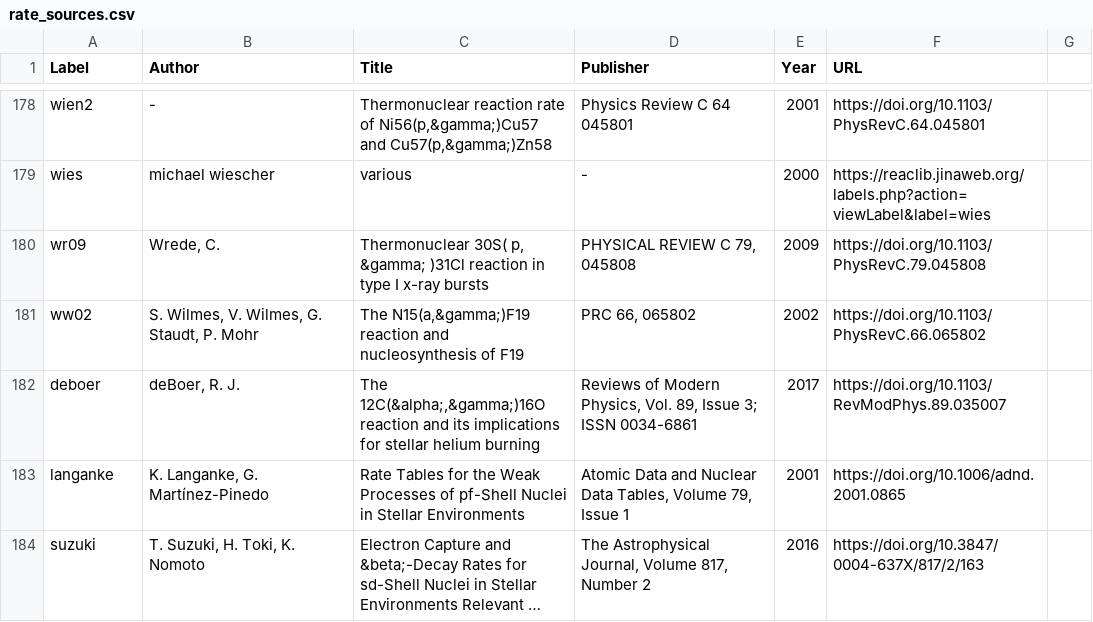
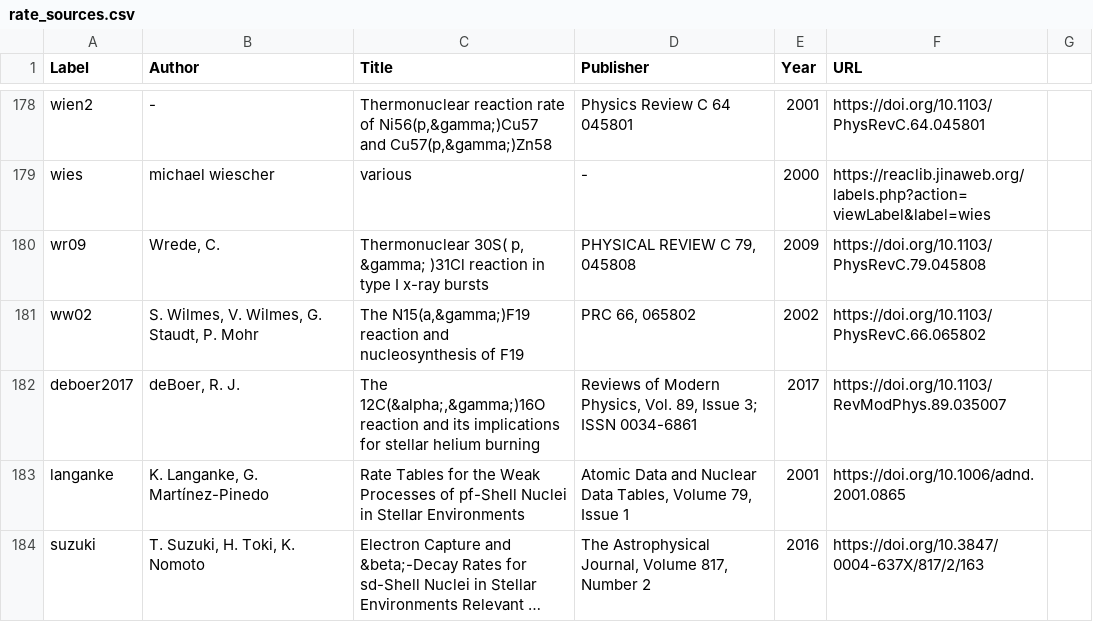
Before and after one commit to pynucastro/pynucastro, a CSV file: pynucastro/library/rate_sources.csv, drawn as a sheet; only a part is shown, gaps mark what is left out; long unchanged cells end in ….

```diff
--- a/pynucastro/library/rate_sources.csv
+++ b/pynucastro/library/rate_sources.csv
@@ -181,3 +181,3 @@ wr09|Wrede, C.|Thermonuclear 30S( p, &gamma; )31Cl reaction in type I x-ray burs
 ww02|S. Wilmes, V. Wilmes, G. Staudt, P. Mohr|The N15(a,&gamma;)F19 reaction and nucleosynthesis of F19|PRC 66, 065802|2002|https://doi.org/10.1103/PhysRevC.66.065802
-deboer|deBoer, R. J.|The 12C(&alpha;,&gamma;)16O reaction and its implications for stellar helium burning|Reviews of Modern Physics, Vol. 89, Issue 3; ISSN 0034-6861|2017|https://doi.org/10.1103/RevModPhys.89.035007
+deboer2017|deBoer, R. J.|The 12C(&alpha;,&gamma;)16O reaction and its implications for stellar helium burning|Reviews of Modern Physics, Vol. 89, Issue 3; ISSN 0034-6861|2017|https://doi.org/10.1103/RevModPhys.89.035007
 langanke|K. Langanke, G. Martínez-Pinedo|Rate Tables for the Weak Processes of pf-Shell Nuclei in Stellar Environments|Atomic Data and Nuclear Data Tables, Volume 79, Issue 1|2001|https://doi.org/10.1006/adnd.2001.0865
```
Also changed, not shown: 4 other files.
